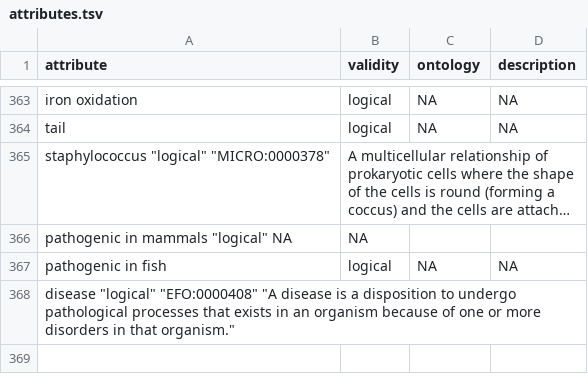
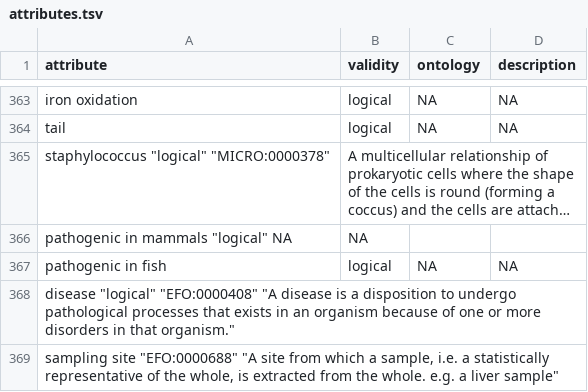
Before and after one commit to waldronlab/bugphyzz, a TSV file: inst/extdata/attributes.tsv, drawn as a sheet; only a part is shown, gaps mark what is left out; long unchanged cells end in …; the diff names each change by its address in the sheet, - before the commit and + after, or states it on an @@ line.

Commit message:
Update attributes.tsv

```diff
--- a/inst/extdata/attributes.tsv
+++ b/inst/extdata/attributes.tsv
+row 369: sampling site "EFO:0000688" "A site from which a sample, i.e. a statistically representative of the whole, is extracted from the whole. e.g. a liver sample"
```
